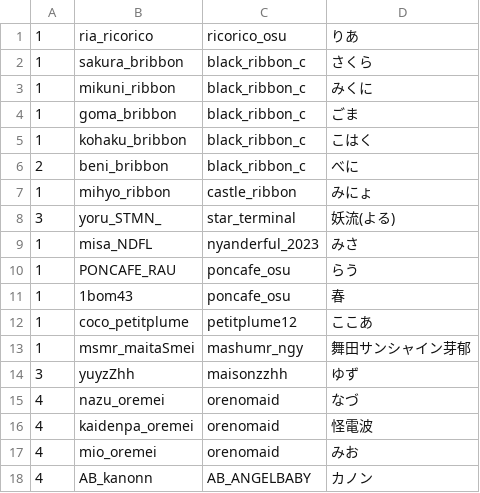
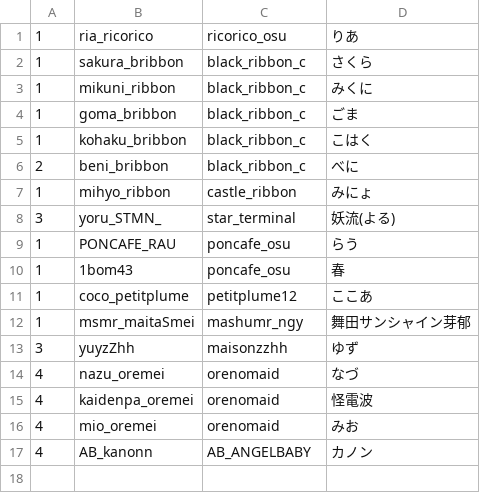
Before and after one commit to c890904/cafeSchedule, a CSV file: cast.csv, drawn as a sheet.

```diff
--- a/cast.csv
+++ b/cast.csv
@@ -8,3 +8,2 @@
 3,yoru_STMN_,star_terminal,妖流(よる)
-1,misa_NDFL,nyanderful_2023,みさ
 1,PONCAFE_RAU,poncafe_osu,らう
```
Also changed, not shown: 6 other files.
